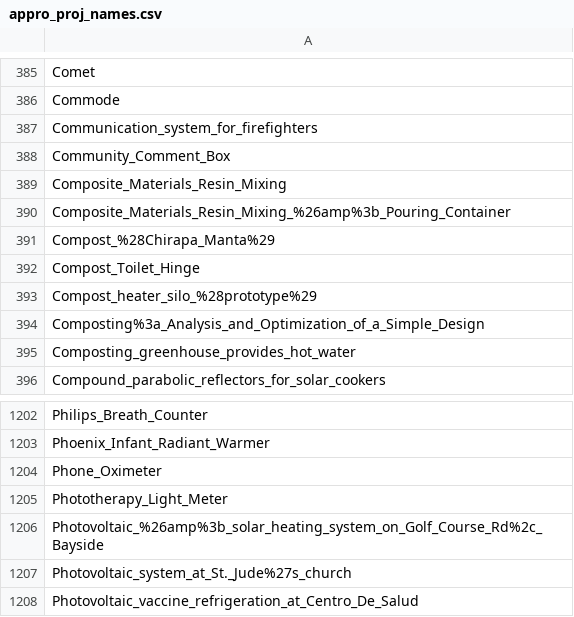
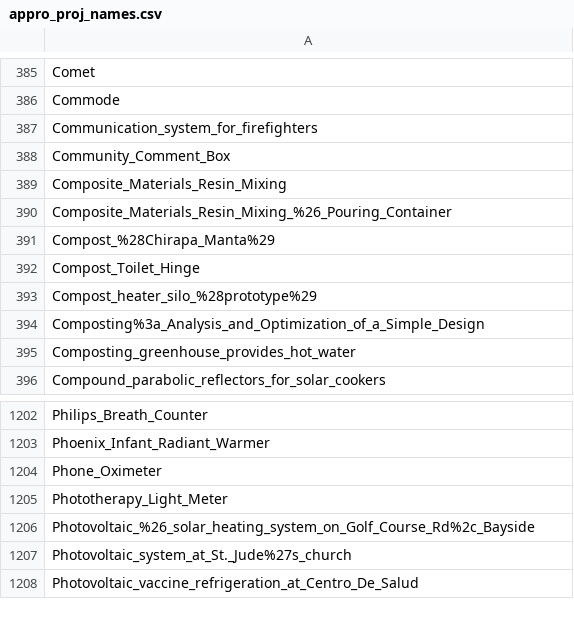
Before and after one commit to OPEN-NEXT/LOSH-Appropedia-Scraper, a CSV file: appro_proj_names.csv, drawn as a sheet; only a part is shown, gaps mark what is left out.

```diff
--- a/appro_proj_names.csv
+++ b/appro_proj_names.csv
@@ -389,3 +389,3 @@ Community_Comment_Box
 Composite_Materials_Resin_Mixing
-Composite_Materials_Resin_Mixing_%26amp%3b_Pouring_Container
+Composite_Materials_Resin_Mixing_%26_Pouring_Container
 Compost_%28Chirapa_Manta%29
@@ -1205,3 +1205,3 @@ Phone_Oximeter
 Phototherapy_Light_Meter
-Photovoltaic_%26amp%3b_solar_heating_system_on_Golf_Course_Rd%2c_Bayside
+Photovoltaic_%26_solar_heating_system_on_Golf_Course_Rd%2c_Bayside
 Photovoltaic_system_at_St._Jude%27s_church
```
Also changed, not shown: appro_yaml_urls.csv, 1 other file.
